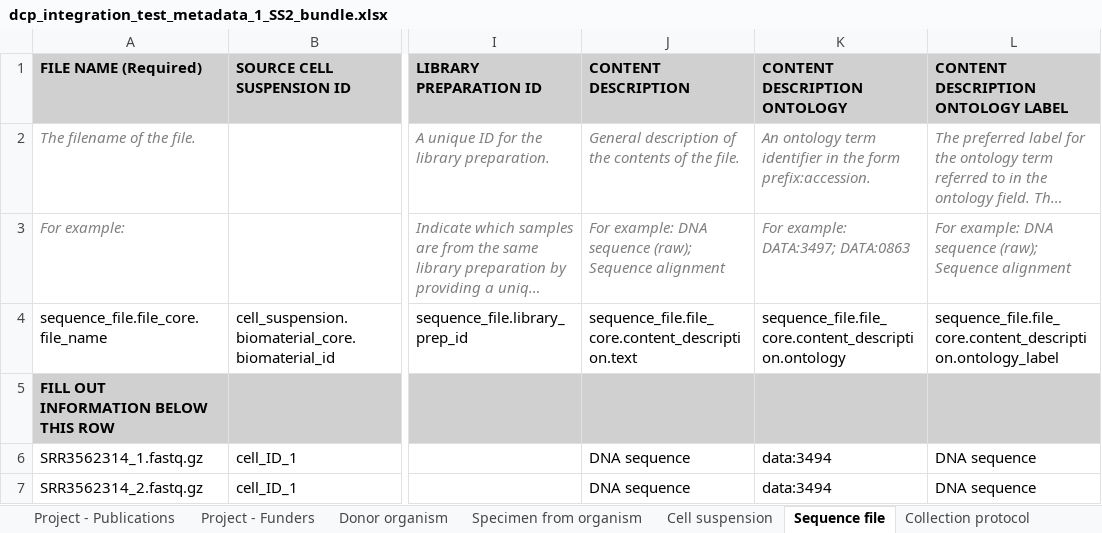
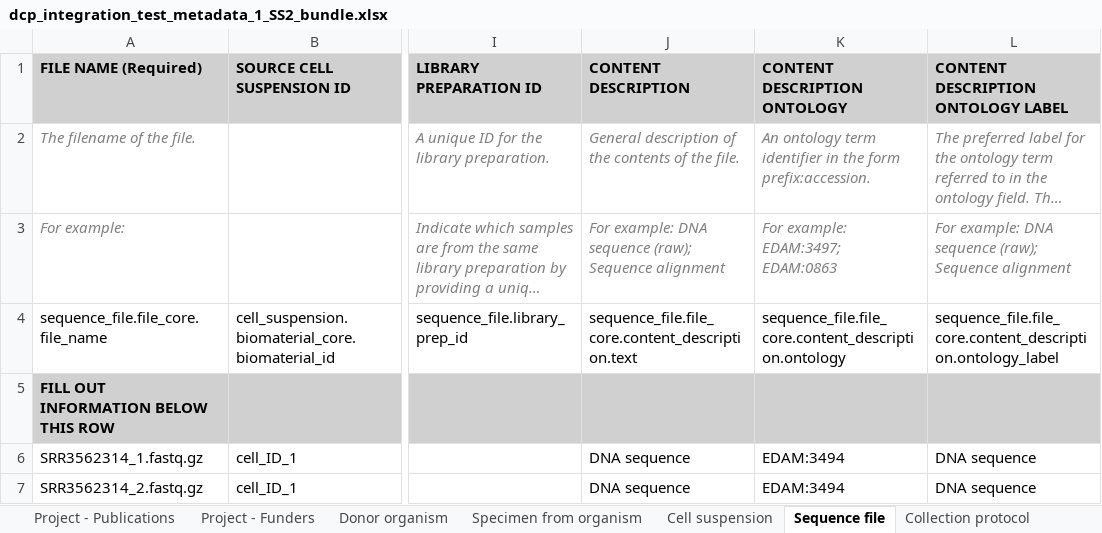
Before and after one commit to HumanCellAtlas/metadata-schema, an Excel workbook: infrastructure_testing_files/current/dcp_integration_test_metadata_1_SS2_bundle.xlsx, sheet Sequence file, drawn as a sheet; only a part is shown, gaps mark what is left out; long unchanged cells end in …; values as stored, in another font and other column widths than the file's, no borders; the diff names each change by its address in the sheet, - before the commit and + after, or states it on an @@ line.

Commit message:
change system tests spreadsheet ontology terms from data:3494 to EDAM:3494. Fixes #1757

```diff
--- a/infrastructure_testing_files/current/dcp_integration_test_metadata_1_SS2_bundle.xlsx (sheet Sequence file)
+++ b/infrastructure_testing_files/current/dcp_integration_test_metadata_1_SS2_bundle.xlsx (sheet Sequence file)
-K3 (CONTENT DESCRIPTION ONTOLOGY): For example: DATA:3497; DATA:0863
+K3 (CONTENT DESCRIPTION ONTOLOGY): For example: EDAM:3497; EDAM:0863
-K6:K7 (CONTENT DESCRIPTION ONTOLOGY): data:3494
+K6:K7 (CONTENT DESCRIPTION ONTOLOGY): EDAM:3494
```
